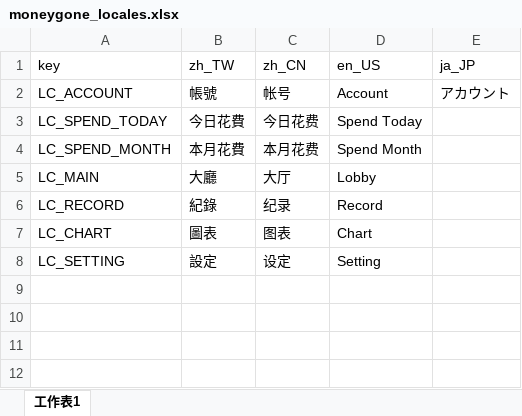
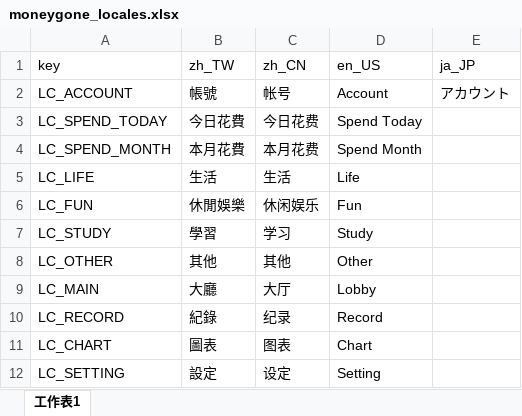
Before and after one commit to YuRong77/moneyGone, an Excel workbook: src/localesjs/moneygone_locales.xlsx, sheet 工作表1, drawn as a sheet; values as stored, in another font and other column widths than the file's, no borders; charts and pictures not drawn; the diff names each change by its address in the sheet, - before the commit and + after, or states it on an @@ line.

Commit message:
modify locales

```diff
--- a/src/localesjs/moneygone_locales.xlsx (sheet 工作表1)
+++ b/src/localesjs/moneygone_locales.xlsx (sheet 工作表1)
+row 5: LC_LIFE | 生活 | 生活 | Life
+row 6: LC_FUN | 休閒娛樂 | 休闲娱乐 | Fun
+row 7: LC_STUDY | 學習 | 学习 | Study
+row 8: LC_OTHER | 其他 | 其他 | Other
```
Also changed, not shown: 7 other files.
